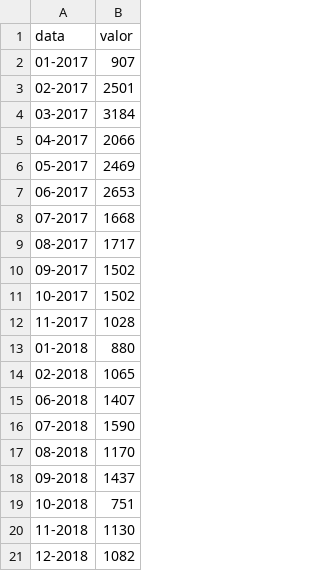
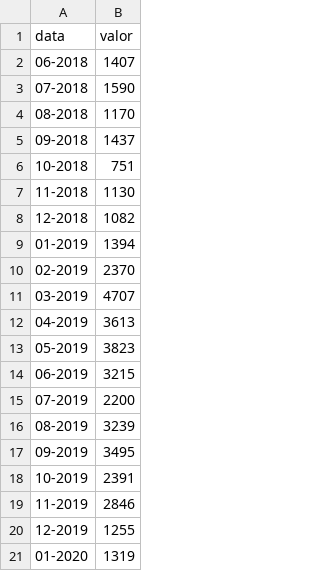
Before and after one commit to CassioRocha/Dadoscd, a CSV file: aposentados.csv, drawn as a sheet; only a part is shown; the shorter side is filled out with more unchanged rows.

Commit message:
Update aposentados.csv

```diff
--- a/aposentados.csv
+++ b/aposentados.csv
@@ -1,15 +1,2 @@
 data,valor
-01-2017,907
-02-2017,2501
-03-2017,3184
-04-2017,2066
-05-2017,2469
-06-2017,2653
-07-2017,1668
-08-2017,1717
-09-2017,1502
-10-2017,1502
-11-2017,1028
-01-2018,880
-02-2018,1065
 06-2018,1407
```
